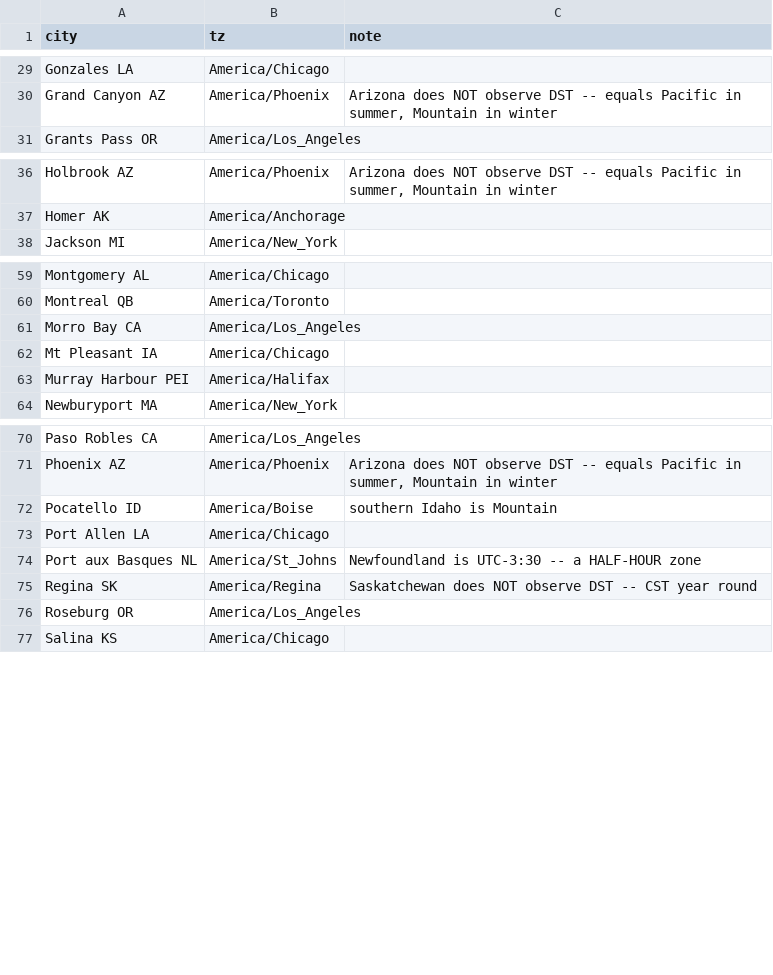
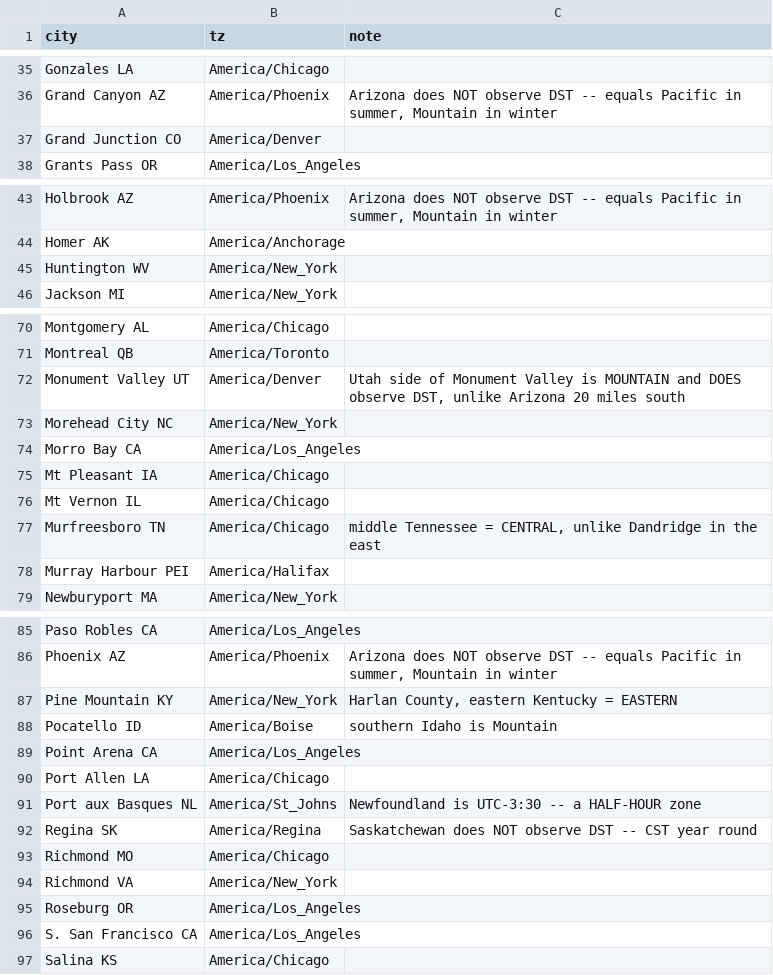
Before and after one commit to kimbridges/kimbridges-venues, a CSV file: projects/Smart_Car/data/TwoRed_city_timezones.csv, drawn as a sheet; only a part is shown, gaps mark what is left out; the diff covers the shown part only; the diff names each change by its address in the sheet, - before the commit and + after, or states it on an @@ line.

```diff
--- a/projects/Smart_Car/data/TwoRed_city_timezones.csv
+++ b/projects/Smart_Car/data/TwoRed_city_timezones.csv
+row 37: Grand Junction CO | America/Denver
+row 45: Huntington WV | America/New_York
+row 72: Monument Valley UT | America/Denver | Utah side of Monument Valley is MOUNTAIN and DOES observe DST, unlike Arizona 20 miles south
+row 73: Morehead City NC | America/New_York
+row 76: Mt Vernon IL | America/Chicago
+row 77: Murfreesboro TN | America/Chicago | middle Tennessee = CENTRAL, unlike Dandridge in the east
+row 87: Pine Mountain KY | America/New_York | Harlan County, eastern Kentucky = EASTERN
+row 89: Point Arena CA | America/Los_Angeles
+row 93: Richmond MO | America/Chicago
+row 94: Richmond VA | America/New_York
+row 96: S. San Francisco CA | America/Los_Angeles
```
Also changed, not shown: 13 added rows elsewhere in this file, projects/Smart_Car/data/TwoRed_fuel_timetemp.csv, projects/Smart_Car/data/TwoRed_log_errata.csv, 7 other files.
